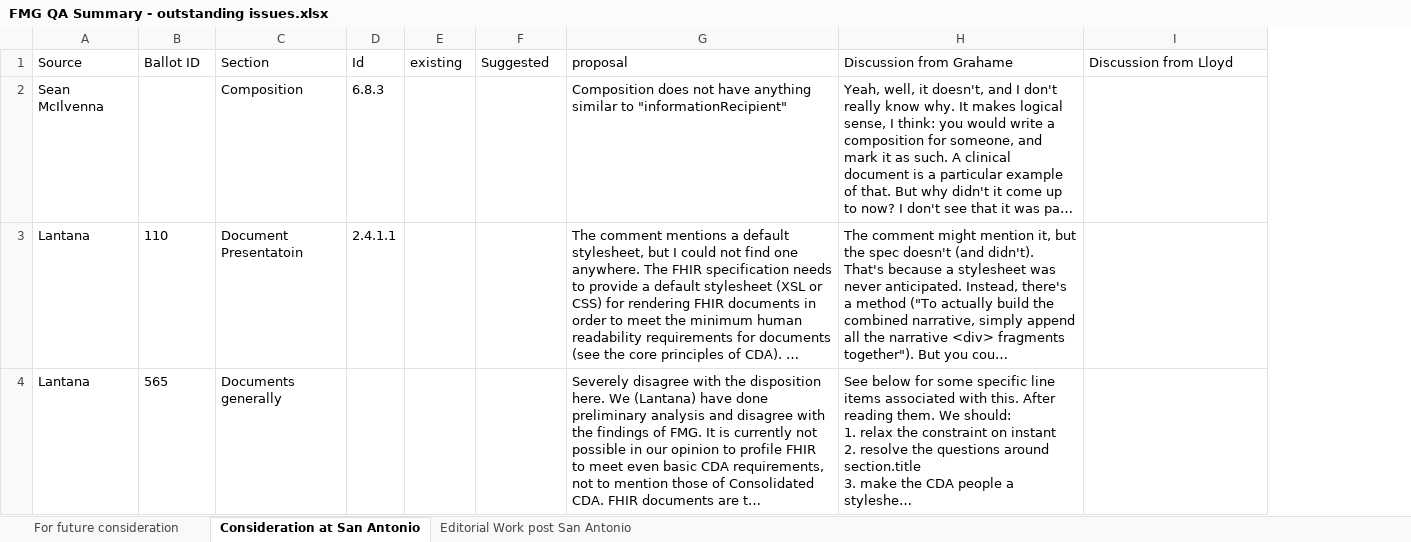
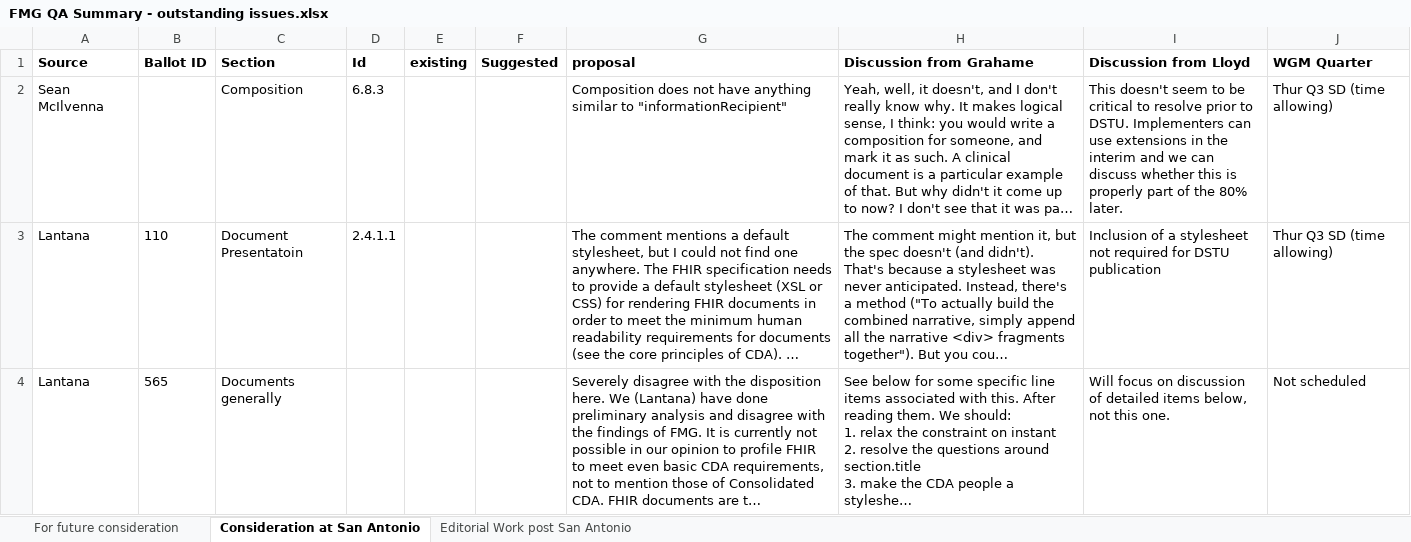
Before and after one commit to kevinpeterson/fhir, an Excel workbook: ballots/2013-09 DSTU/QA/FMG QA Summary - outstanding issues.xlsx, sheet Consideration at San Antonio, drawn as a sheet; only a part is shown; long unchanged cells end in …; values as stored, in another font and other column widths than the file's, no borders; the diff covers the shown part only; the diff names each change by its address in the sheet, - before the commit and + after, or states it on an @@ line.

Commit message:
Scheduled quarters, added proposed dispositions.
git-svn-id: http://gforge.hl7.org/svn/fhir/trunk@2179 2f0db536-2c49-4257-a3fa-e771ed206c19

```diff
--- a/ballots/2013-09 DSTU/QA/FMG QA Summary - outstanding issues.xlsx (sheet Consideration at San Antonio)
+++ b/ballots/2013-09 DSTU/QA/FMG QA Summary - outstanding issues.xlsx (sheet Consideration at San Antonio)
+column J (WGM Quarter), rows 2-4: Thur Q3 SD (time allowing) | Thur Q3 SD (time allowing) | Not scheduled
-A1:I1 bold: off
+A1:I1 bold: on
-I2 (Discussion from Lloyd): (empty)
+I2 (Discussion from Lloyd): This doesn't seem to be critical to resolve prior to DSTU. Implementers can use extensions in the interim and we can discuss whether this is properly part of the 80% later.
-I3 (Discussion from Lloyd): (empty)
+I3 (Discussion from Lloyd): Inclusion of a stylesheet not required for DSTU publication
-I4 (Discussion from Lloyd): (empty)
+I4 (Discussion from Lloyd): Will focus on discussion of detailed items below, not this one.
```
Also changed, not shown: 2 added rows, 4 edited cells and cell formats elsewhere in this sheet, sheet For future consideration, sheet Editorial Work post San Antonio, ballots/2013-09 DSTU/QA/FHIR DSTU Review Template - Lloyd.xlsx.
